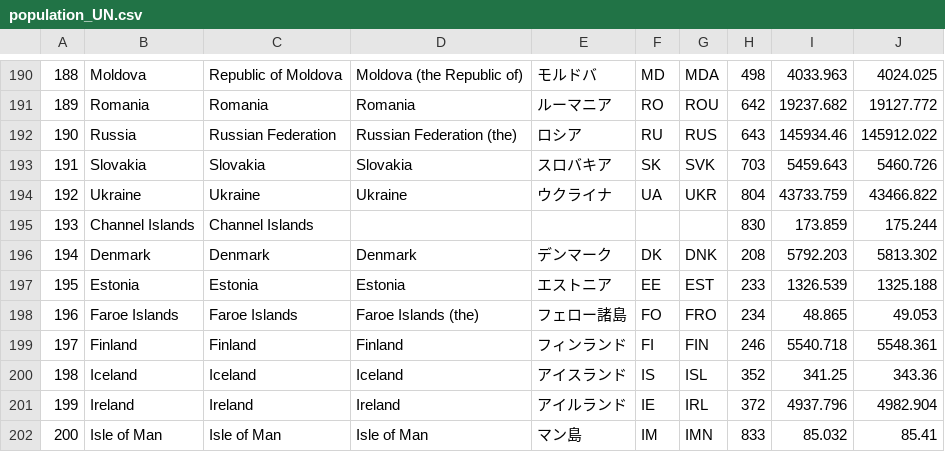
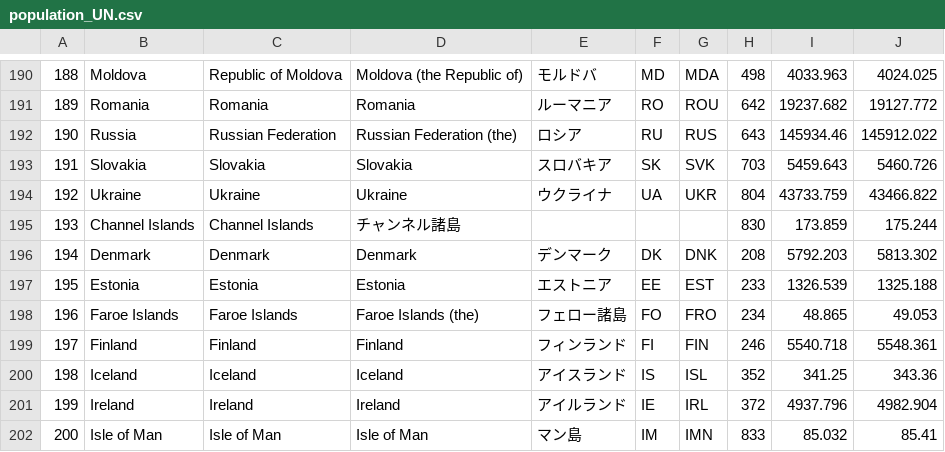
Before and after one commit to miotomita/meta, a CSV file: population_UN.csv, drawn as a sheet; only a part is shown, gaps mark what is left out.

Commit message:
Update population_UN.csv

```diff
--- a/population_UN.csv
+++ b/population_UN.csv
@@ -194,3 +194,3 @@
 192,Ukraine,Ukraine,Ukraine,ウクライナ,UA,UKR,804,43733.759,43466.822
-193,Channel Islands,Channel Islands,,,,,830,173.859,175.244
+193,Channel Islands,Channel Islands,チャンネル諸島,,,,830,173.859,175.244
 194,Denmark,Denmark,Denmark,デンマーク,DK,DNK,208,5792.203,5813.302
```
